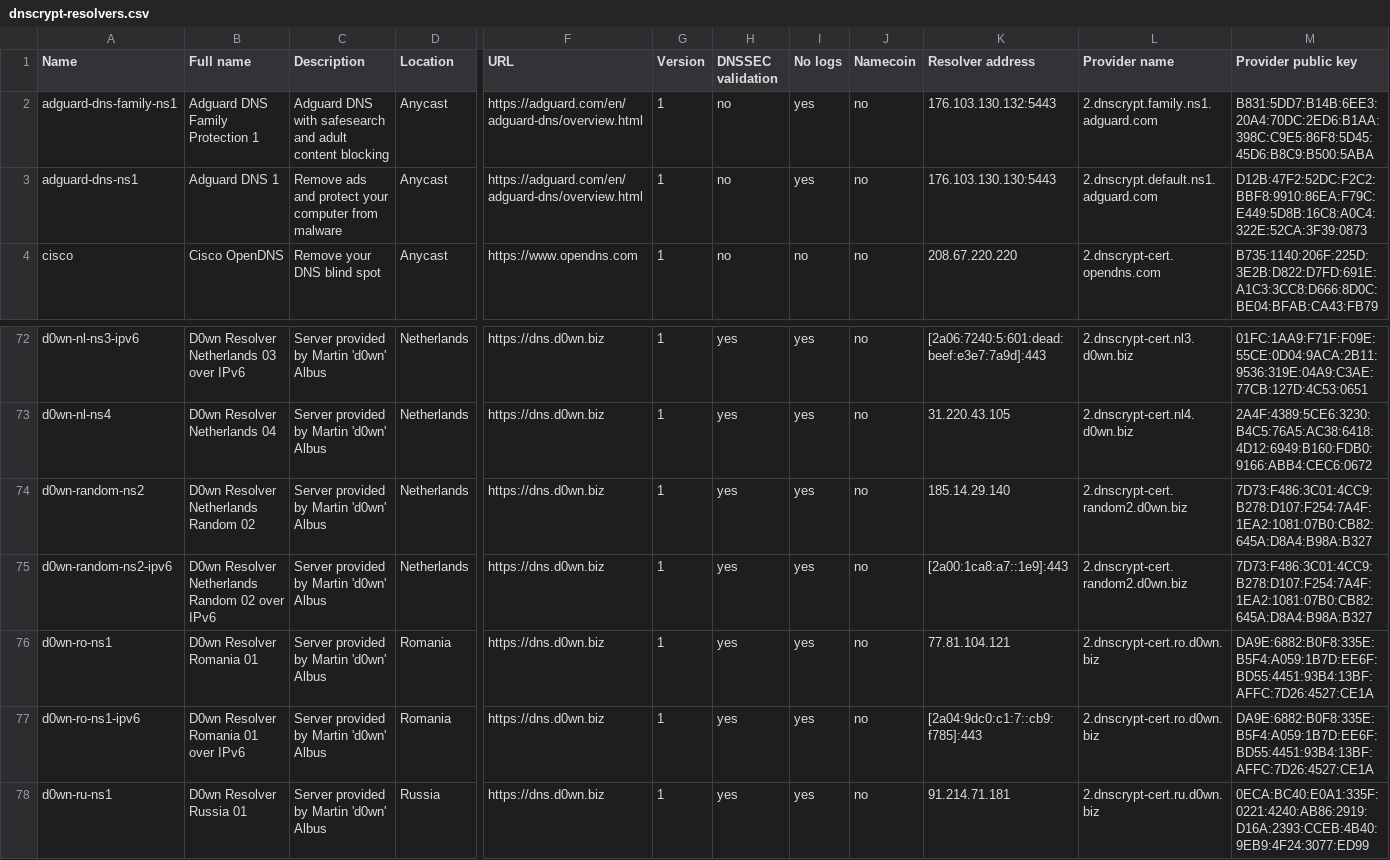
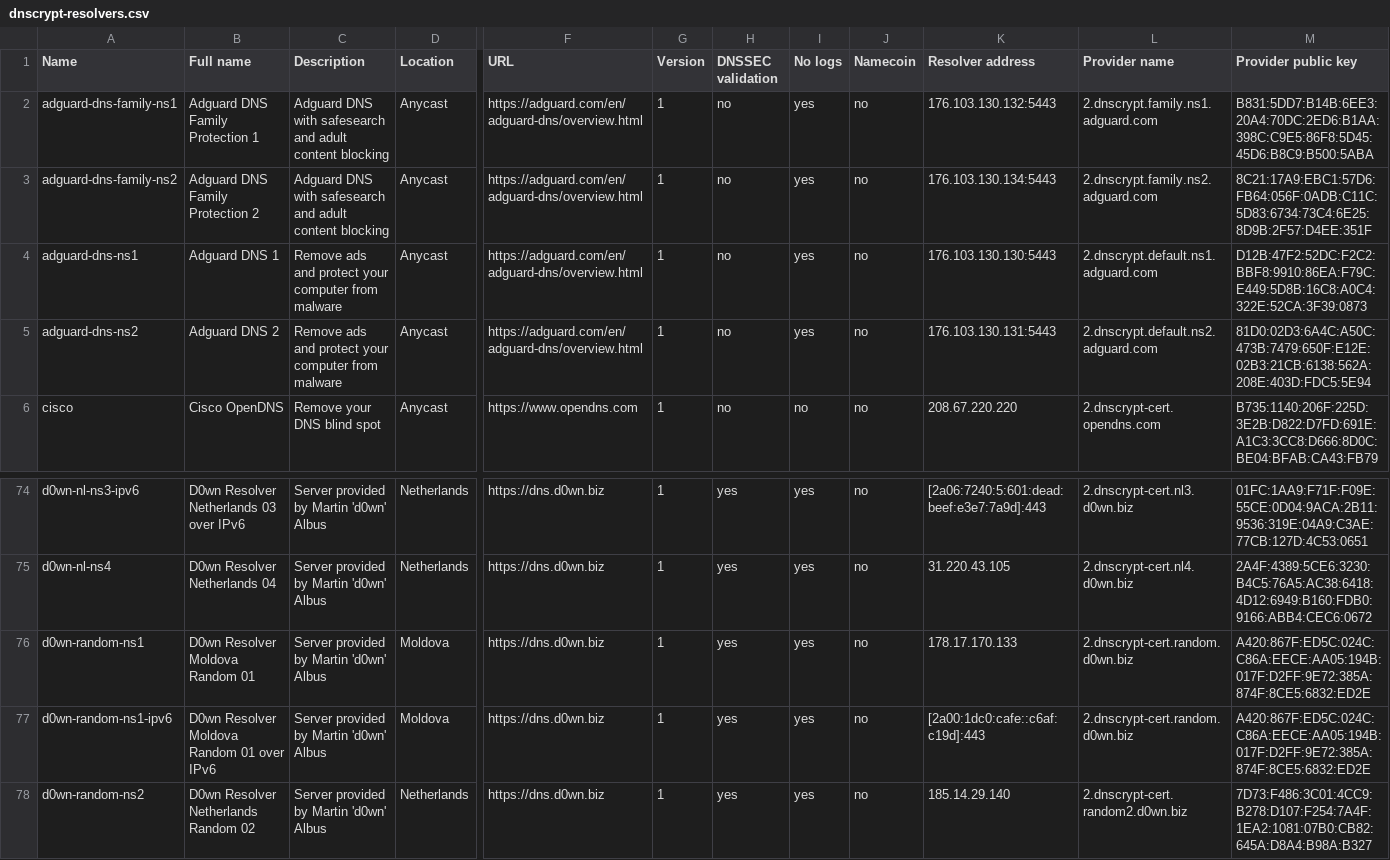
Before and after one commit to dyne/dnscrypt-proxy, a CSV file: dnscrypt-resolvers.csv, drawn as a sheet; only a part is shown, gaps mark what is left out; the shorter side is filled out with more unchanged rows; rows hold the shown columns only; the diff names each change by its address in the sheet, - before the commit and + after, or states it on an @@ line.

Commit message:
Revert "Hopefully temporary: adguard-dns-ns2, d0wn-random-ns1 down"
This reverts commit d1264f252f36bdfe768044702e97ef9dd8162ed2.

```diff
--- a/dnscrypt-resolvers.csv
+++ b/dnscrypt-resolvers.csv
+row 3: adguard-dns-family-ns2 | Adguard DNS Family Protection 2 | Adguard DNS with safesearch and adult content blocking | Anycast | https://adguard.com/en/adguard-dns/overview.html | 1 | no | yes | no | 176.103.130.134:5443 | 2.dnscrypt.family.ns2.adguard.com | 8C21:17A9:EBC1:57D6:FB64:056F:0ADB:C11C:5D83:6734:73C4:6E25:8D9B:2F57:D4EE:351F
+row 5: adguard-dns-ns2 | Adguard DNS 2 | Remove ads and protect your computer from malware | Anycast | https://adguard.com/en/adguard-dns/overview.html | 1 | no | yes | no | 176.103.130.131:5443 | 2.dnscrypt.default.ns2.adguard.com | 81D0:02D3:6A4C:A50C:473B:7479:650F:E12E:02B3:21CB:6138:562A:208E:403D:FDC5:5E94
+row 76: d0wn-random-ns1 | D0wn Resolver Moldova Random 01 | Server provided by Martin 'd0wn' Albus | Moldova | https://dns.d0wn.biz | 1 | yes | yes | no | 178.17.170.133 | 2.dnscrypt-cert.random.d0wn.biz | A420:867F:ED5C:024C:C86A:EECE:AA05:194B:017F:D2FF:9E72:385A:874F:8CE5:6832:ED2E
+row 77: d0wn-random-ns1-ipv6 | D0wn Resolver Moldova Random 01 over IPv6 | Server provided by Martin 'd0wn' Albus | Moldova | https://dns.d0wn.biz | 1 | yes | yes | no | [2a00:1dc0:cafe::c6af:c19d]:443 | 2.dnscrypt-cert.random.d0wn.biz | A420:867F:ED5C:024C:C86A:EECE:AA05:194B:017F:D2FF:9E72:385A:874F:8CE5:6832:ED2E
```
Also changed, not shown: 2 other files.
